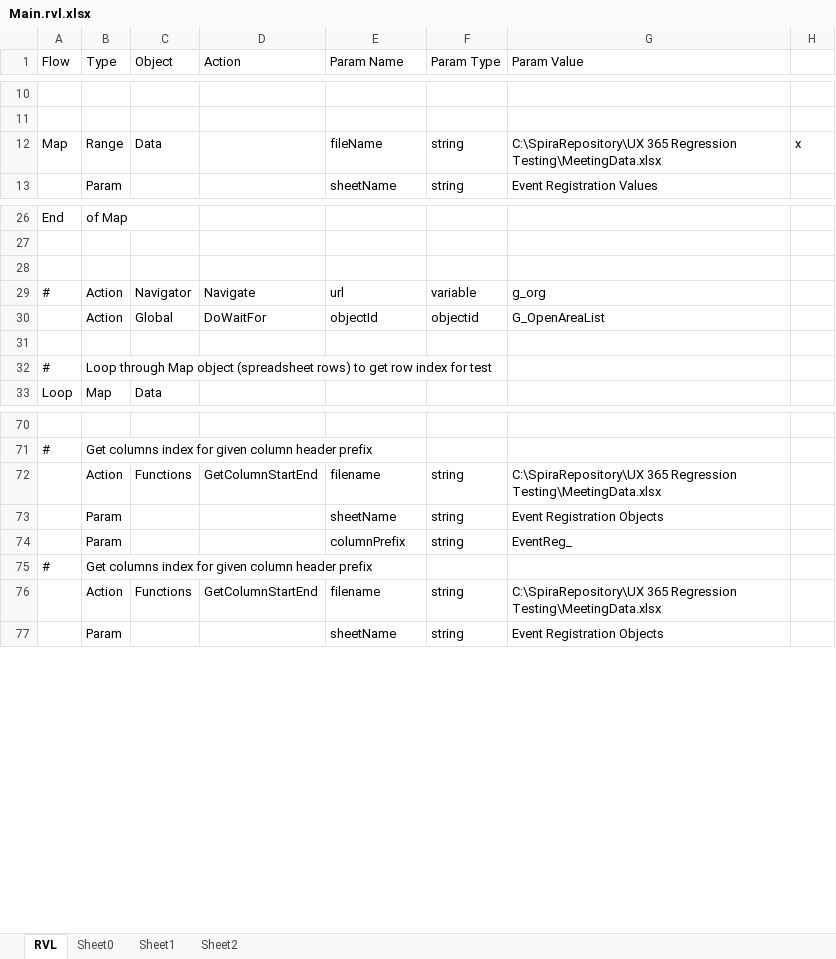
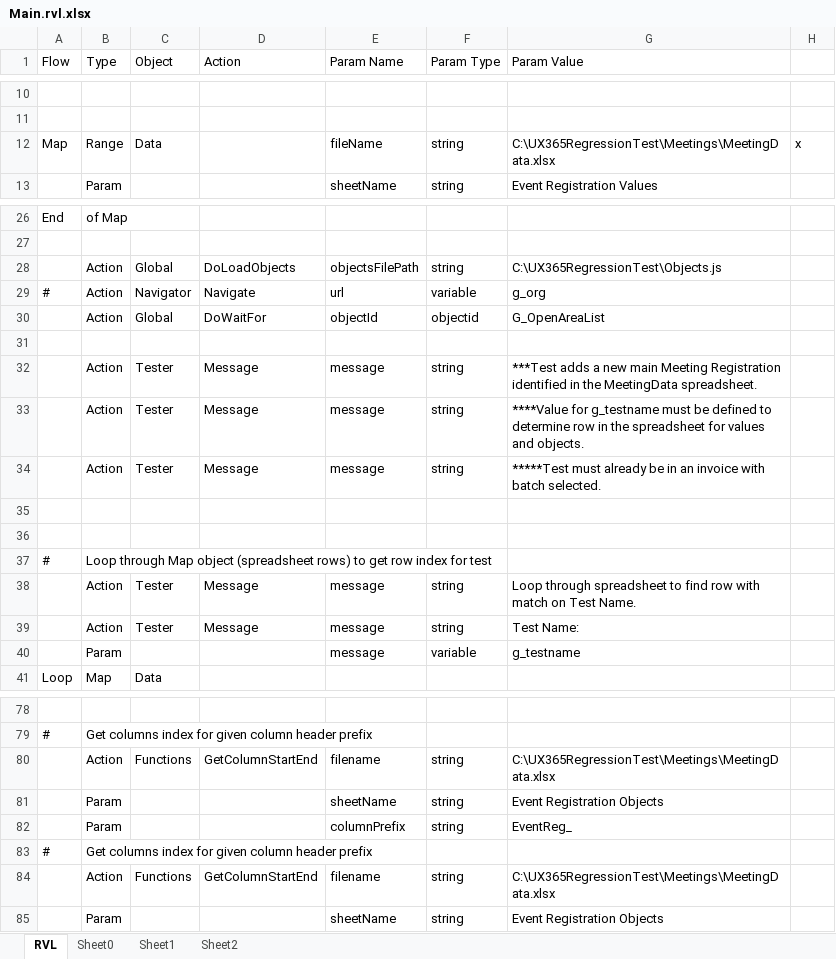
Before and after one commit to ProtechAlliance/ux_365_regression_test2, an Excel workbook: Meetings/Add Main Event Registration Transaction/Main.rvl.xlsx, sheet RVL, drawn as a sheet; only a part is shown, gaps mark what is left out; values as stored, in another font and other column widths than the file's, no borders; addresses are those after the commit; the diff covers the shown part only; the diff names each change by its address in the sheet, - before the commit and + after, or states it on an @@ line.

```diff
--- a/Meetings/Add Main Event Registration Transaction/Main.rvl.xlsx (sheet RVL)
+++ b/Meetings/Add Main Event Registration Transaction/Main.rvl.xlsx (sheet RVL)
-G12 (Param Value): C:\SpiraRepository\UX 365 Regression Testing\MeetingData.xlsx
+G12 (Param Value): C:\UX365RegressionTest\Meetings\MeetingData.xlsx
-row 28: (empty)
+row 28:  | Action | Global | DoLoadObjects | objectsFilePath | string | C:\UX365RegressionTest\Objects.js
+row 32:  | Action | Tester | Message | message | string | ***Test adds a new main Meeting Registration identified in the MeetingData spreadsheet.
+row 33:  | Action | Tester | Message | message | string | ****Value for g_testname must be defined to determine row in the spreadsheet for values and objects.
+row 34:  | Action | Tester | Message | message | string | *****Test must already be in an invoice with batch selected.
+row 35: (empty)
+row 36: (empty)
+row 38:  | Action | Tester | Message | message | string | Loop through spreadsheet to find row with match on Test Name.
+row 39:  | Action | Tester | Message | message | string | Test Name:
+row 40:  | Param |  |  | message | variable | g_testname
-G80 (Param Value): C:\SpiraRepository\UX 365 Regression Testing\MeetingData.xlsx
+G80 (Param Value): C:\UX365RegressionTest\Meetings\MeetingData.xlsx
-G84 (Param Value): C:\SpiraRepository\UX 365 Regression Testing\MeetingData.xlsx
+G84 (Param Value): C:\UX365RegressionTest\Meetings\MeetingData.xlsx
```
Also changed, not shown: 1 edited cell elsewhere in this sheet, Meetings/Add Guest Event Registration Transaction/Main.rvl.xlsx, Meetings/Cancel Meeting Registration and Add Cancellation Fee/Main.rvl.xlsx, 27 other files.
